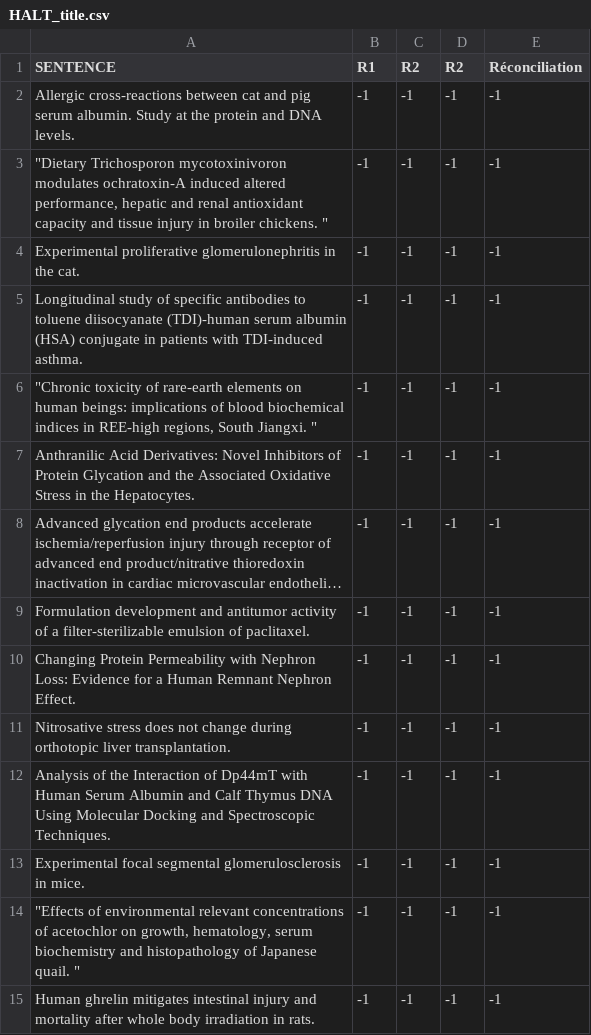
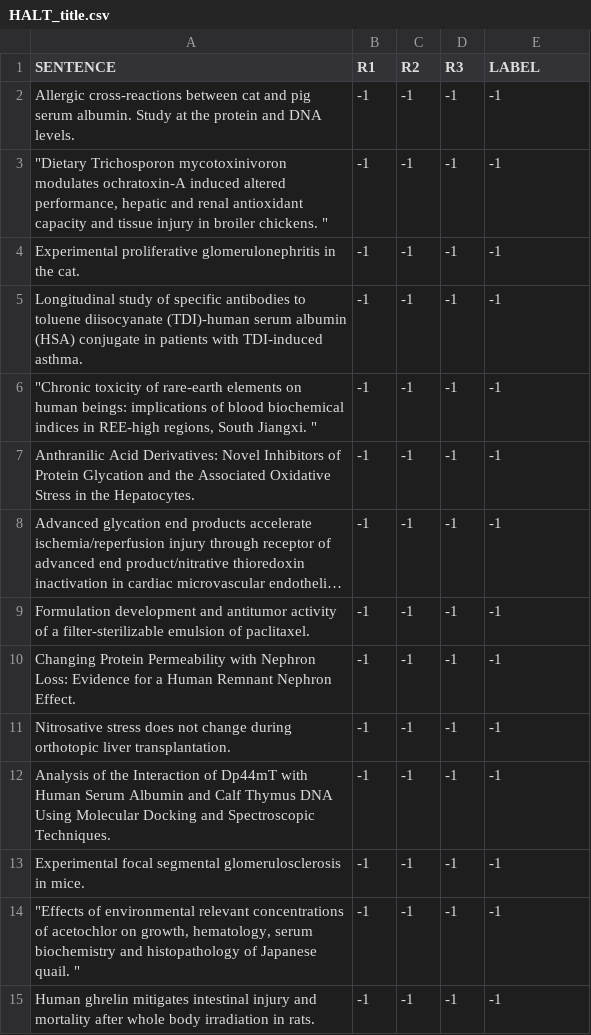
Before and after one commit to Nurtal/ARS-AMIA, a CSV file: data/clean/HALT_title.csv, drawn as a sheet; long unchanged cells end in ….

```diff
--- a/data/clean/HALT_title.csv
+++ b/data/clean/HALT_title.csv
@@ -1,2 +1,2 @@
-SENTENCE,R1,R2,R2,Réconciliation
+SENTENCE,R1,R2,R3,LABEL
 Allergic cross-reactions between cat and pig serum albumin. Study at the protein and DNA levels.  ,-1,-1,-1,-1
```
Also changed, not shown: data/clean/CRYSTAL_title.csv, data/clean/ELDERLIDO_title.csv, 13 other files.
